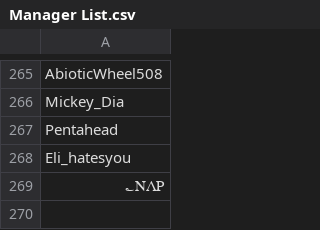
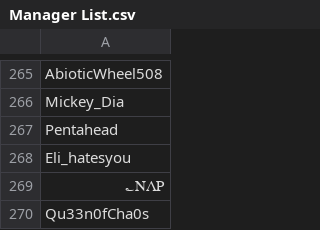
Before and after one commit to SpiritXR/Patreon-List-Manager-List, a CSV file: Manager List.csv, drawn as a sheet; only a part is shown, gaps mark what is left out.

Commit message:
Update Manager List.csv
whitelisted: Qu33n0fCha0s (Doobies n Boobies)

```diff
--- a/Manager List.csv
+++ b/Manager List.csv
@@ -269 +269,2 @@ Eli_hatesyou
 ؎NΛP
+Qu33n0fCha0s
```
